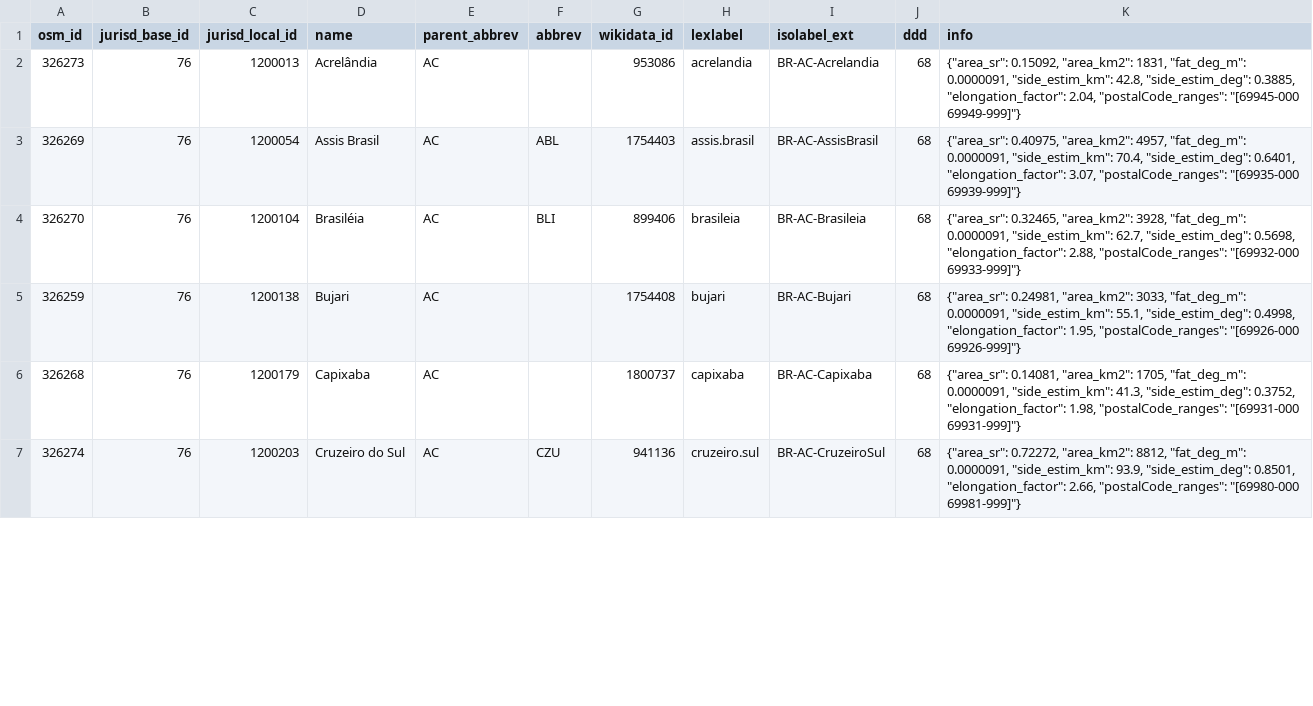
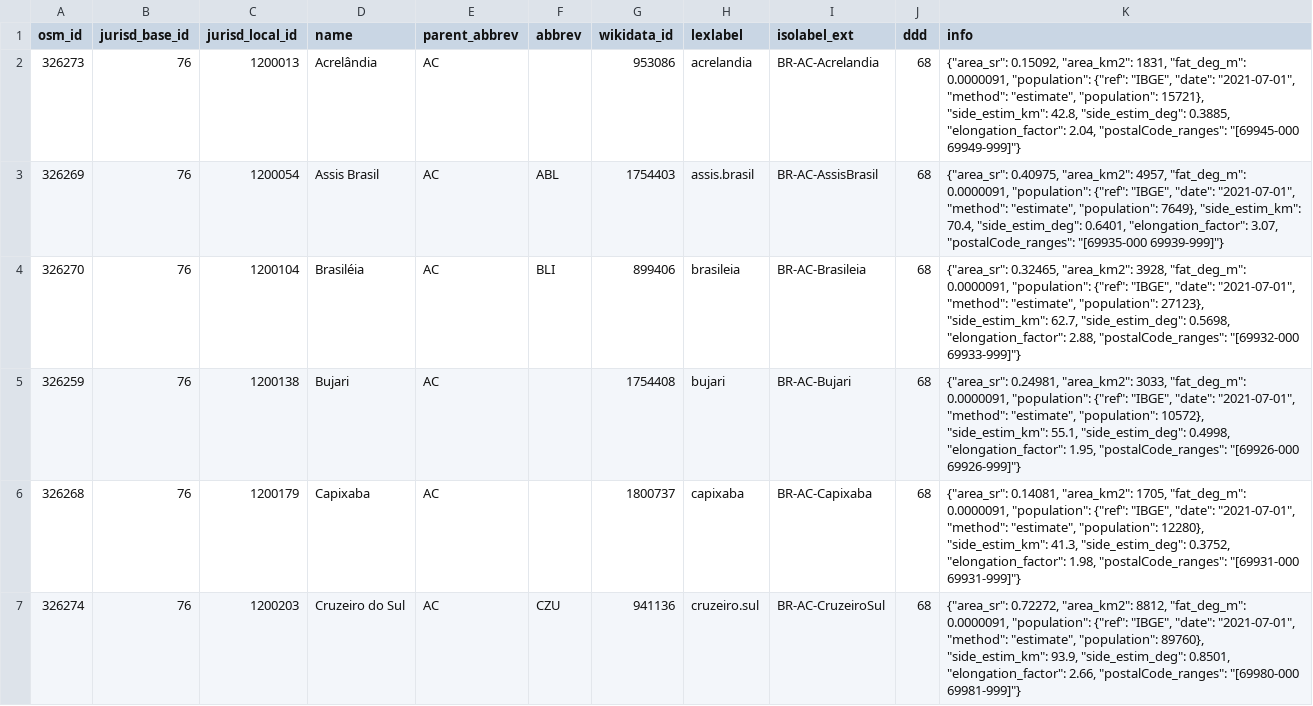
Before and after one commit to digital-guard/preserv-BR, a CSV file: data/AC/jurisdictionLevel8.csv, drawn as a sheet; only a part is shown; the diff covers the shown part only.

```diff
--- a/data/AC/jurisdictionLevel8.csv
+++ b/data/AC/jurisdictionLevel8.csv
@@ -1,7 +1,7 @@
 osm_id,jurisd_base_id,jurisd_local_id,name,parent_abbrev,abbrev,wikidata_id,lexlabel,isolabel_ext,ddd,info
-326273,76,1200013,Acrelândia,AC,,953086,acrelandia,BR-AC-Acrelandia,68,"{""area_sr"": 0.15092, ""area_km2"": 1831, ""fat_deg_m"": 0.0000091, ""side_estim_km"": 42.8, ""side_estim_deg"": 0.3885, ""elongation_factor"": 2.04, ""postalCode_ranges"": ""[69945-000 69949-999]""}"
-326269,76,1200054,"Assis Brasil",AC,ABL,1754403,assis.brasil,BR-AC-AssisBrasil,68,"{""area_sr"": 0.40975, ""area_km2"": 4957, ""fat_deg_m"": 0.0000091, ""side_estim_km"": 70.4, ""side_estim_deg"": 0.6401, ""elongation_factor"": 3.07, ""postalCode_ranges"": ""[69935-000 69939-999]""}"
-326270,76,1200104,Brasiléia,AC,BLI,899406,brasileia,BR-AC-Brasileia,68,"{""area_sr"": 0.32465, ""area_km2"": 3928, ""fat_deg_m"": 0.0000091, ""side_estim_km"": 62.7, ""side_estim_deg"": 0.5698, ""elongation_factor"": 2.88, ""postalCode_ranges"": ""[69932-000 69933-999]""}"
-326259,76,1200138,Bujari,AC,,1754408,bujari,BR-AC-Bujari,68,"{""area_sr"": 0.24981, ""area_km2"": 3033, ""fat_deg_m"": 0.0000091, ""side_estim_km"": 55.1, ""side_estim_deg"": 0.4998, ""elongation_factor"": 1.95, ""postalCode_ranges"": ""[69926-000 69926-999]""}"
-326268,76,1200179,Capixaba,AC,,1800737,capixaba,BR-AC-Capixaba,68,"{""area_sr"": 0.14081, ""area_km2"": 1705, ""fat_deg_m"": 0.0000091, ""side_estim_km"": 41.3, ""side_estim_deg"": 0.3752, ""elongation_factor"": 1.98, ""postalCode_ranges"": ""[69931-000 69931-999]""}"
-326274,76,1200203,"Cruzeiro do Sul",AC,CZU,941136,cruzeiro.sul,BR-AC-CruzeiroSul,68,"{""area_sr"": 0.72272, ""area_km2"": 8812, ""fat_deg_m"": 0.0000091, ""side_estim_km"": 93.9, ""side_estim_deg"": 0.8501, ""elongation_factor"": 2.66, ""postalCode_ranges"": ""[69980-000 69981-999]""}"
+326273,76,1200013,Acrelândia,AC,,953086,acrelandia,BR-AC-Acrelandia,68,"{""area_sr"": 0.15092, ""area_km2"": 1831, ""fat_deg_m"": 0.0000091, ""population"": {""ref"": ""IBGE"", ""date"": ""2021-07-01"", ""method"": ""estimate"", ""population"": 15721}, ""side_estim_km"": 42.8, ""side_estim_deg"": 0.3885, ""elongation_factor"": 2.04, ""postalCode_ranges"": ""[69945-000 69949-999]""}"
+326269,76,1200054,"Assis Brasil",AC,ABL,1754403,assis.brasil,BR-AC-AssisBrasil,68,"{""area_sr"": 0.40975, ""area_km2"": 4957, ""fat_deg_m"": 0.0000091, ""population"": {""ref"": ""IBGE"", ""date"": ""2021-07-01"", ""method"": ""estimate"", ""population"": 7649}, ""side_estim_km"": 70.4, ""side_estim_deg"": 0.6401, ""elongation_factor"": 3.07, ""postalCode_ranges"": ""[69935-000 69939-999]""}"
+326270,76,1200104,Brasiléia,AC,BLI,899406,brasileia,BR-AC-Brasileia,68,"{""area_sr"": 0.32465, ""area_km2"": 3928, ""fat_deg_m"": 0.0000091, ""population"": {""ref"": ""IBGE"", ""date"": ""2021-07-01"", ""method"": ""estimate"", ""population"": 27123}, ""side_estim_km"": 62.7, ""side_estim_deg"": 0.5698, ""elongation_factor"": 2.88, ""postalCode_ranges"": ""[69932-000 69933-999]""}"
+326259,76,1200138,Bujari,AC,,1754408,bujari,BR-AC-Bujari,68,"{""area_sr"": 0.24981, ""area_km2"": 3033, ""fat_deg_m"": 0.0000091, ""population"": {""ref"": ""IBGE"", ""date"": ""2021-07-01"", ""method"": ""estimate"", ""population"": 10572}, ""side_estim_km"": 55.1, ""side_estim_deg"": 0.4998, ""elongation_factor"": 1.95, ""postalCode_ranges"": ""[69926-000 69926-999]""}"
+326268,76,1200179,Capixaba,AC,,1800737,capixaba,BR-AC-Capixaba,68,"{""area_sr"": 0.14081, ""area_km2"": 1705, ""fat_deg_m"": 0.0000091, ""population"": {""ref"": ""IBGE"", ""date"": ""2021-07-01"", ""method"": ""estimate"", ""population"": 12280}, ""side_estim_km"": 41.3, ""side_estim_deg"": 0.3752, ""elongation_factor"": 1.98, ""postalCode_ranges"": ""[69931-000 69931-999]""}"
+326274,76,1200203,"Cruzeiro do Sul",AC,CZU,941136,cruzeiro.sul,BR-AC-CruzeiroSul,68,"{""area_sr"": 0.72272, ""area_km2"": 8812, ""fat_deg_m"": 0.0000091, ""population"": {""ref"": ""IBGE"", ""date"": ""2021-07-01"", ""method"": ""estimate"", ""population"": 89760}, ""side_estim_km"": 93.9, ""side_estim_deg"": 0.8501, ""elongation_factor"": 2.66, ""postalCode_ranges"": ""[69980-000 69981-999]""}"
```
Also changed, not shown: 16 edited cells elsewhere in this file, data/AP/jurisdictionLevel8.csv, data/DF/jurisdictionLevel8.csv, 25 other files.
